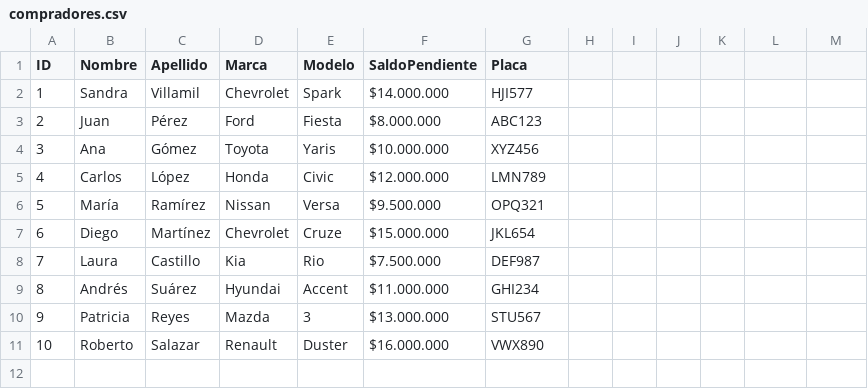
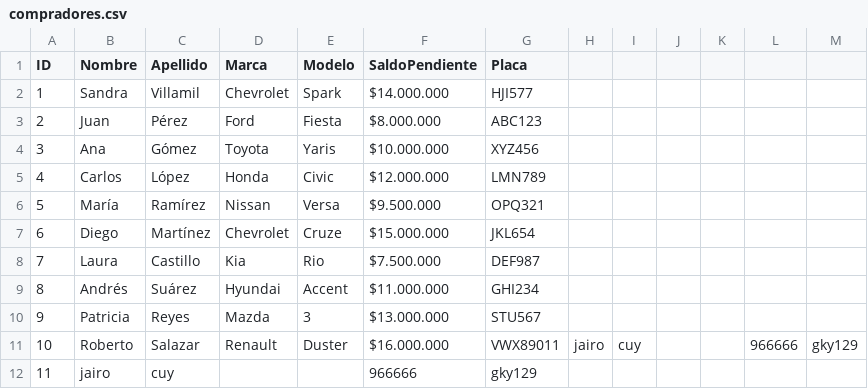
Before and after one commit to Kevincue12/ProyectosCarrosFastAPI, a CSV file: compradores.csv, drawn as a sheet; the diff names each change by its address in the sheet, - before the commit and + after, or states it on an @@ line.

Commit message:
falta actualizar compradores

```diff
--- a/compradores.csv
+++ b/compradores.csv
-G11 (Placa): VWX890
+G11 (Placa): VWX89011
-H11: (empty)
+H11: jairo
-I11: (empty)
+I11: cuy
-L11: (empty)
+L11: 966666
-M11: (empty)
+M11: gky129
+row 12: 11 | jairo | cuy |  |  | 966666 | gky129
```
Also changed, not shown: 4 other files.
